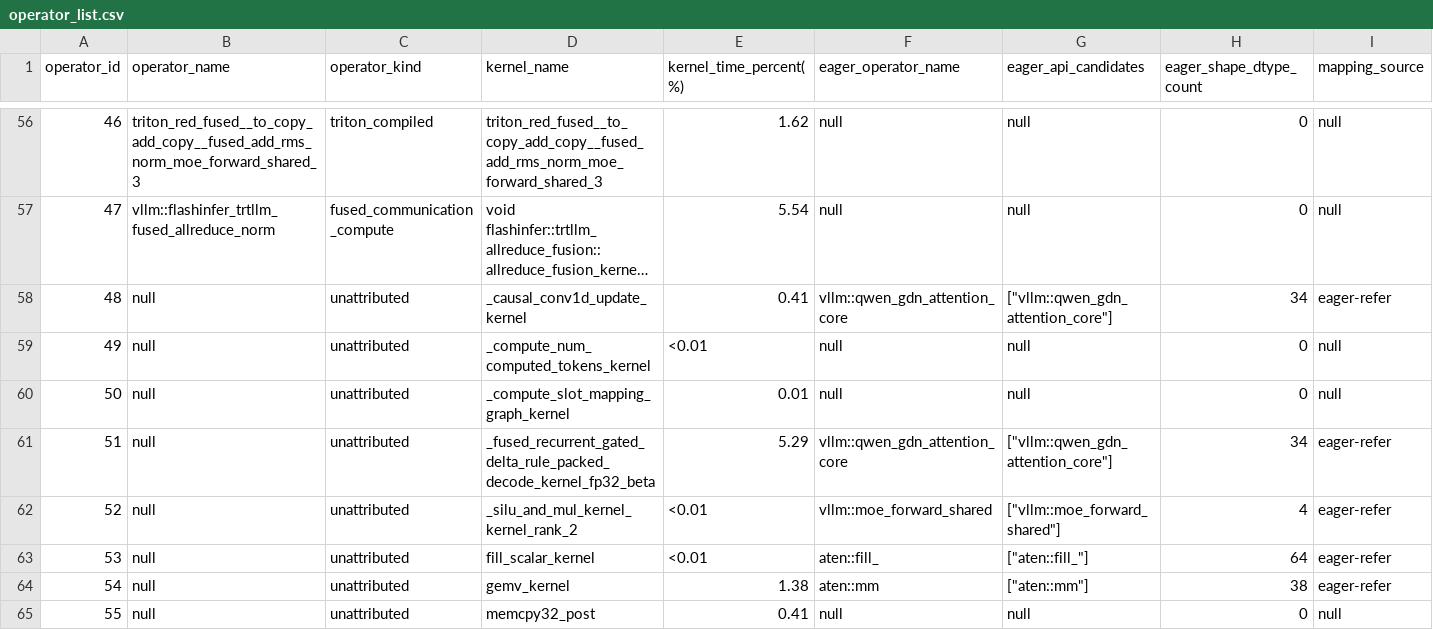
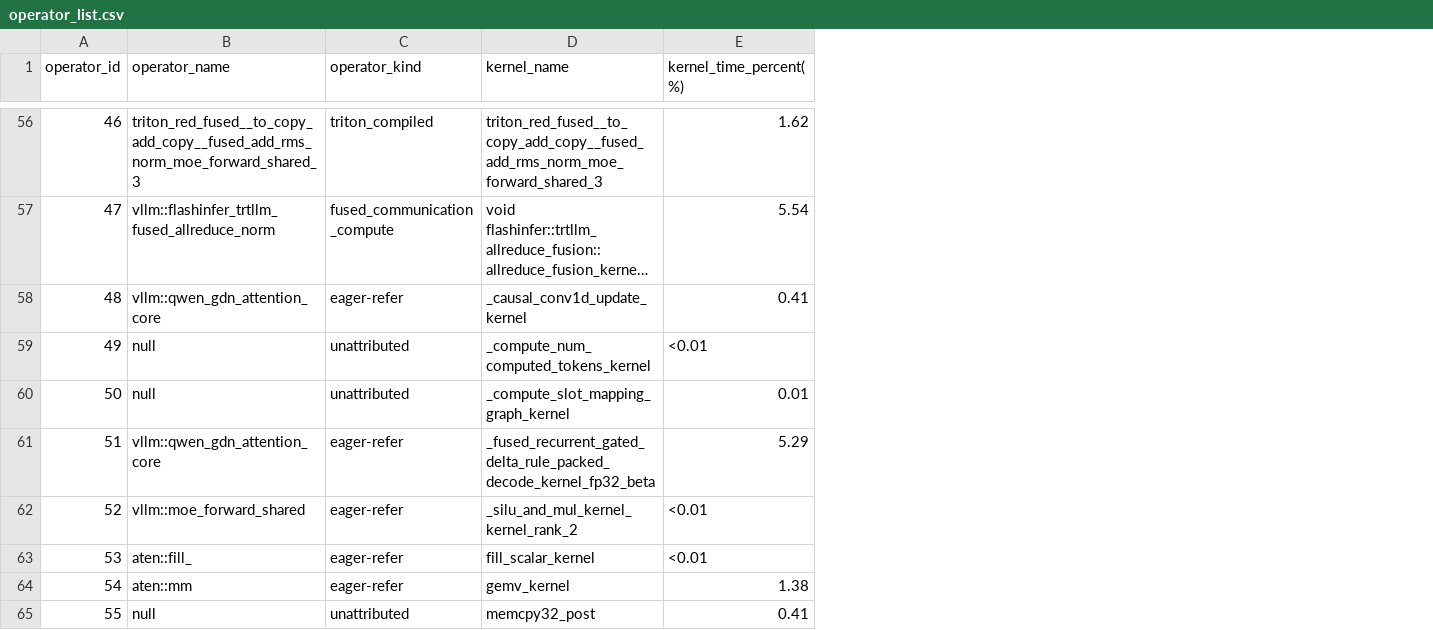
Before and after one commit to cyber-pioneer/op_profile, a CSV file: qwen3.6_35b_a3b_plugin_graph_4096_256/results/operator_list.csv, drawn as a sheet; only a part is shown, gaps mark what is left out; long unchanged cells end in …; the diff covers the shown part only; the diff names each change by its address in the sheet, - before the commit and + after, or states it on an @@ line.

```diff
--- a/qwen3.6_35b_a3b_plugin_graph_4096_256/results/operator_list.csv
+++ b/qwen3.6_35b_a3b_plugin_graph_4096_256/results/operator_list.csv
-column F (eager_operator_name), rows 56-65: null | null | vllm::qwen_gdn_attention_core | null | null | vllm::qwen_gdn_attention_core | vllm::moe_forward_shared | aten::fill_ | aten::mm | null
-column G (eager_api_candidates), rows 56-65: null | null | ["vllm::qwen_gdn_attention_core"] | null | null | ["vllm::qwen_gdn_attention_core"] | ["vllm::moe_forward_shared"] | ["aten::fill_"] | ["aten::mm"] | null
-column H (eager_shape_dtype_count), rows 56-65: 0 | 0 | 34 | 0 | 0 | 34 | 4 | 64 | 38 | 0
-column I (mapping_source), rows 56-65: null | null | eager-refer | null | null | eager-refer | eager-refer | eager-refer | eager-refer | null
-B58 (operator_name): null
+B58 (operator_name): vllm::qwen_gdn_attention_core
-C58 (operator_kind): unattributed
+C58 (operator_kind): eager-refer
-B61 (operator_name): null
+B61 (operator_name): vllm::qwen_gdn_attention_core
-C61:C64 (operator_kind): unattributed
+C61:C64 (operator_kind): eager-refer
-B62 (operator_name): null
+B62 (operator_name): vllm::moe_forward_shared
-B63 (operator_name): null
+B63 (operator_name): aten::fill_
-B64 (operator_name): null
+B64 (operator_name): aten::mm
```
Also changed, not shown: 12 edited cells elsewhere in this file, qwen3.6_35b_a3b_native_graph_4096_256/results/operator_list.csv.
